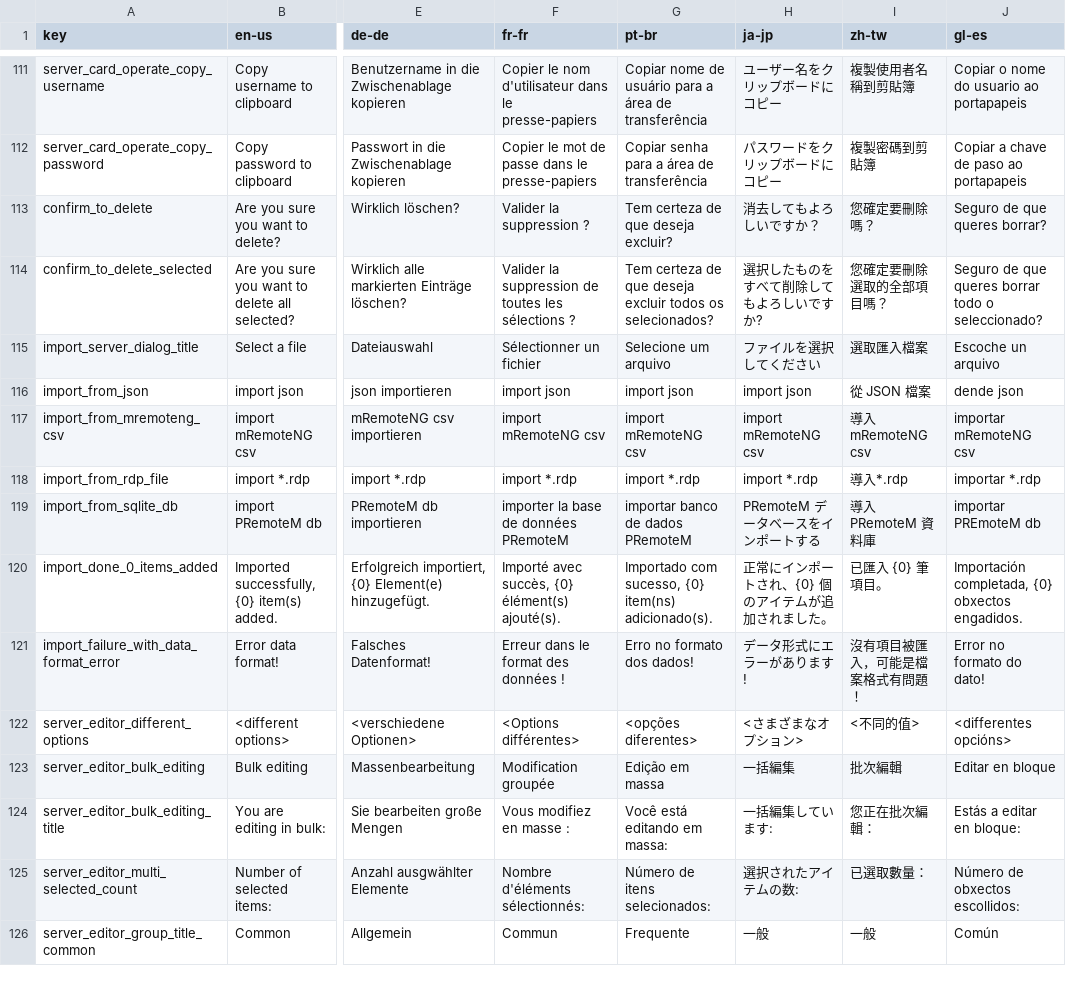
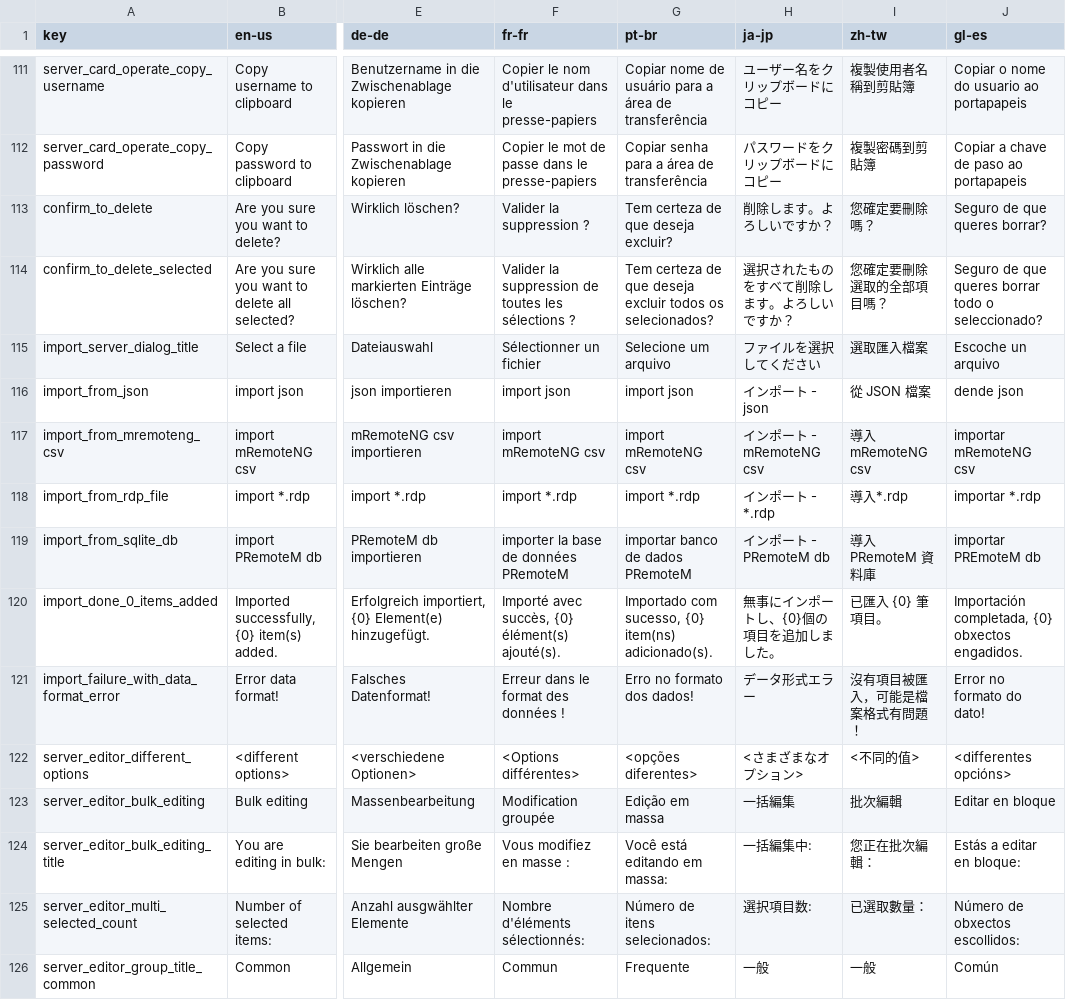
Before and after one commit to 1Remote/1Remote, a CSV file: Ui/Resources/Languages/glossary_translated_by_google.csv, drawn as a sheet; only a part is shown, gaps mark what is left out; the diff covers the shown part only; the diff names each change by its address in the sheet, - before the commit and + after, or states it on an @@ line.

Commit message:
Improve Japanese translation (#771)

```diff
--- a/Ui/Resources/Languages/glossary_translated_by_google.csv
+++ b/Ui/Resources/Languages/glossary_translated_by_google.csv
-H113 (ja-jp): 消去してもよろしいですか？
+H113 (ja-jp): 削除します。よろしいですか？
-H114 (ja-jp): 選択したものをすべて削除してもよろしいですか?
+H114 (ja-jp): 選択されたものをすべて削除します。よろしいですか？
-H116 (ja-jp): import json
+H116 (ja-jp): インポート - json
-H117 (ja-jp): import mRemoteNG csv
+H117 (ja-jp): インポート - mRemoteNG csv
-H118 (ja-jp): import *.rdp
+H118 (ja-jp): インポート - *.rdp
-H119 (ja-jp): PRemoteM データベースをインポートする
+H119 (ja-jp): インポート - PRemoteM db
-H120 (ja-jp): 正常にインポートされ、{0} 個のアイテムが追加されました。
+H120 (ja-jp): 無事にインポートし、{0}個の項目を追加しました。
-H121 (ja-jp): データ形式にエラーがあります!
+H121 (ja-jp): データ形式エラー
-H124 (ja-jp): 一括編集しています:
+H124 (ja-jp): 一括編集中:
-H125 (ja-jp): 選択されたアイテムの数:
+H125 (ja-jp): 選択項目数:
```
Also changed, not shown: 140 edited cells elsewhere in this file, 7 other files.
